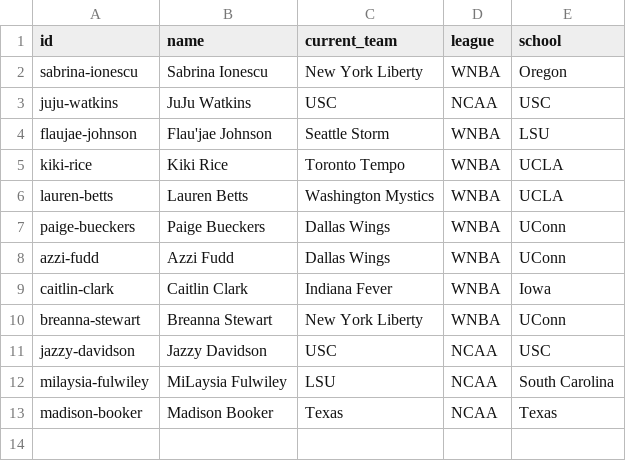
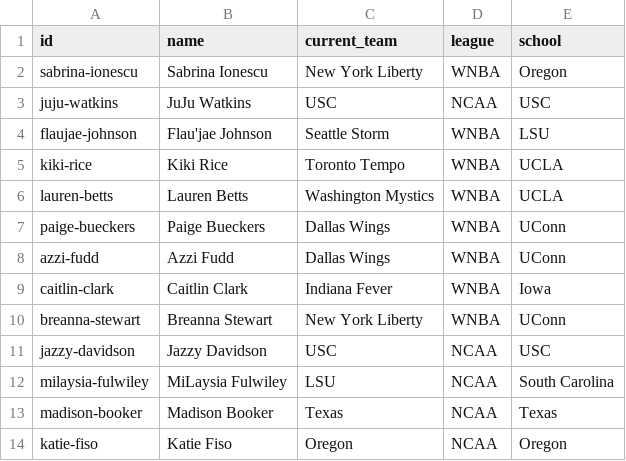
Before and after one commit to elcarrillo/wbb_kicks, a CSV file: data/players.csv, drawn as a sheet.

```diff
--- a/data/players.csv
+++ b/data/players.csv
@@ -13 +13,2 @@ milaysia-fulwiley,MiLaysia Fulwiley,LSU,NCAA,South Carolina
 madison-booker,Madison Booker,Texas,NCAA,Texas
+katie-fiso,Katie Fiso,Oregon,NCAA,Oregon
```
Also changed, not shown: data/shoes.csv, data/sightings.csv, 3 other files.
